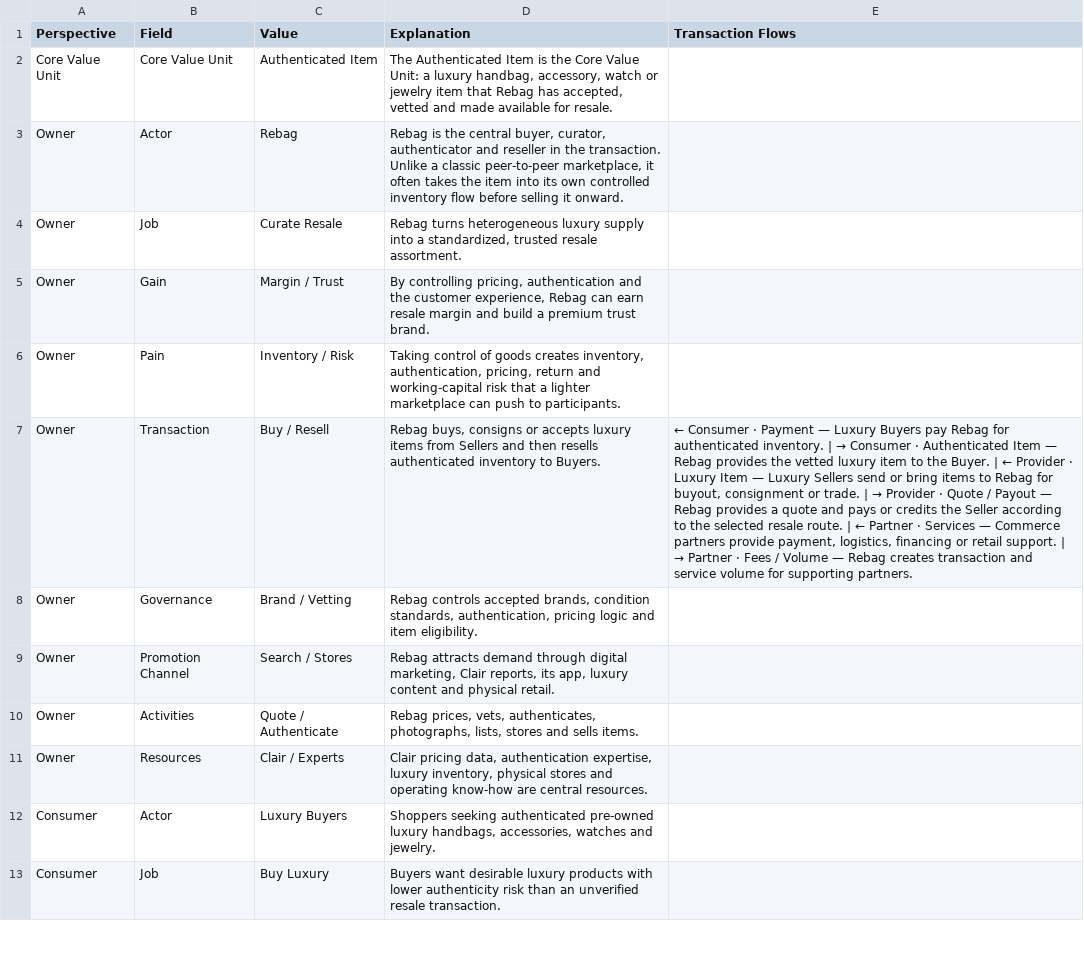
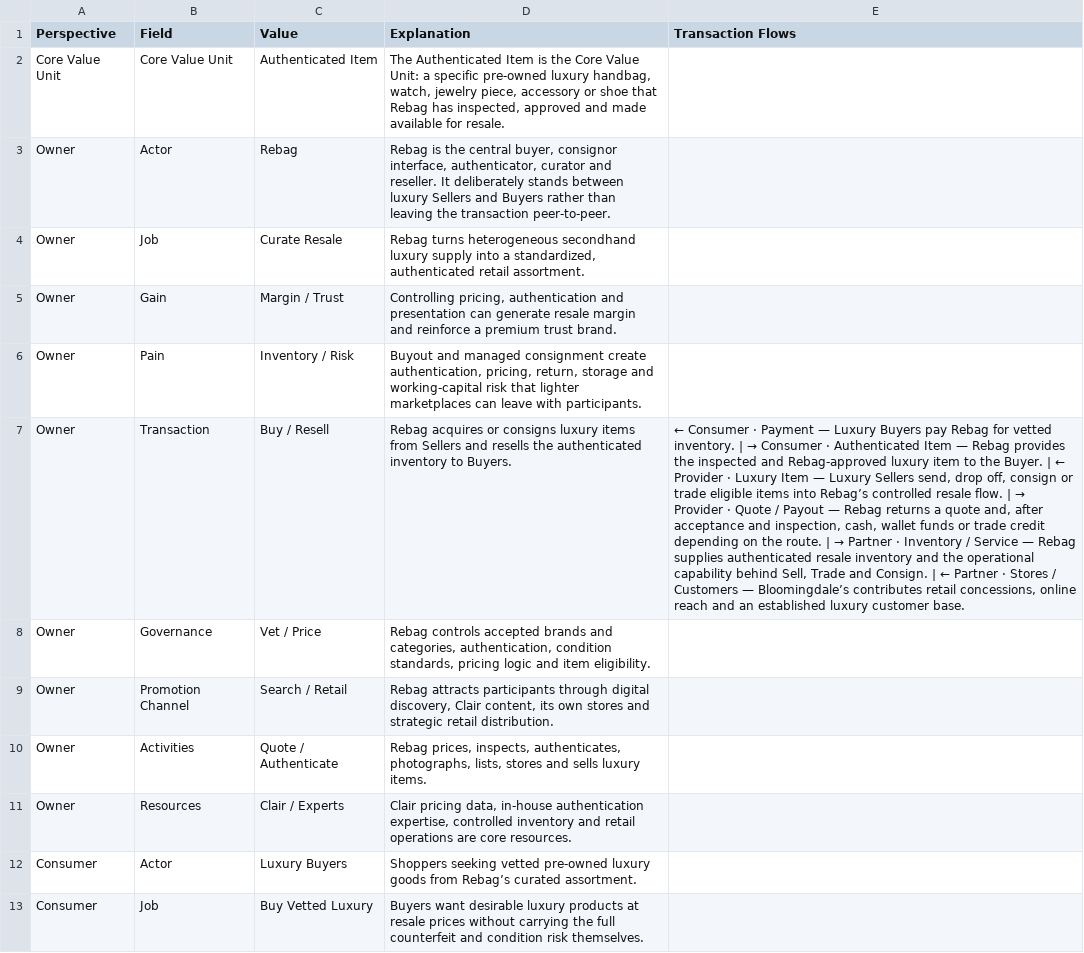
Before and after one commit to platformgeneration/pbmc-library, a CSV file: rebag/pbmc-data.csv, drawn as a sheet; only a part is shown; the diff covers the shown part only; the diff names each change by its address in the sheet, - before the commit and + after, or states it on an @@ line.

Commit message:
rebag update

```diff
--- a/rebag/pbmc-data.csv
+++ b/rebag/pbmc-data.csv
-D2 (Explanation): …Unit: a luxury handbag, accessory, watch or jewelry item that Rebag has accepted, vetted and made…
+D2 (Explanation): …Unit: a specific pre-owned luxury handbag, watch, jewelry piece, accessory or shoe that Rebag has inspected, approved and made…
-D3 (Explanation): …central buyer, curator, authenticator and reseller in the transaction. Unlike a classic peer-to-peer marketplace, it often takes the item into its own controlled inventory flow before selling it onward.
+D3 (Explanation): …central buyer, consignor interface, authenticator, curator and reseller. It deliberately stands between luxury Sellers and Buyers rather than leaving the transaction peer-to-peer.
-D4 (Explanation): …turns heterogeneous luxury supply into a standardized, trusted resale assortment.
+D4 (Explanation): …turns heterogeneous secondhand luxury supply into a standardized, authenticated retail assortment.
-D5 (Explanation): By controlling pricing, authentication and the customer experience, Rebag can earn resale margin and build a premium…
+D5 (Explanation): Controlling pricing, authentication and presentation can generate resale margin and reinforce a premium…
-D6 (Explanation): Taking control of goods creates inventory, authentication, pricing, return and working-capital risk that a lighter marketplace can push to participants.
+D6 (Explanation): Buyout and managed consignment create authentication, pricing, return, storage and working-capital risk that lighter marketplaces can leave with participants.
-D7 (Explanation): Rebag buys, consigns or accepts luxury items from Sellers and then resells authenticated inventory…
+D7 (Explanation): Rebag acquires or consigns luxury items from Sellers and resells the authenticated inventory…
@@ E7 (Transaction Flows): …Rebag for authenticated inventory. | → Consumer · Authenticated Item — Rebag provides the vetted luxury item to the Buyer. | ← Provider · Luxury Item — Luxury Sellers send or bring items to Rebag for buyout, consignment or trade. | → Provider · Quote / Payout — Rebag provides a quote and pays or credits the Seller according to the selected resale route. | ← Partner · Services — Commerce partners provide payment, logistics, financing or retail support. | → Partner · Fees / Volume — Rebag creates transaction and service volume for supporting partners. → …Rebag for vetted inventory. | → Consumer · Authenticated Item — Rebag provides the inspected and Rebag-approved luxury item to the Buyer. | ← Provider · Luxury Item — Luxury Sellers send, drop off, consign or trade eligible items into Rebag’s controlled resale flow. | → Provider · Quote / Payout — Rebag returns a quote and, after acceptance and inspection, cash, wallet funds or trade credit depending on the route. | → Partner · Inventory / Service — Rebag supplies authenticated resale inventory and the operational capability behind Sell, Trade and Consign. | ← Partner · Stores / Customers — Bloomingdale’s contributes retail concessions, online reach and an established luxury customer base. @@
-C8 (Value): Brand / Vetting
+C8 (Value): Vet / Price
-D8 (Explanation): …controls accepted brands, condition standards, authentication, pricing logic…
+D8 (Explanation): …controls accepted brands and categories, authentication, condition standards, pricing logic…
-C9 (Value): Search / Stores
+C9 (Value): Search / Retail
-D9 (Explanation): Rebag attracts demand through digital marketing, Clair reports, its app, luxury content and physical retail.
+D9 (Explanation): Rebag attracts participants through digital discovery, Clair content, its own stores and strategic retail distribution.
-D10 (Explanation): Rebag prices, vets, authenticates, photographs, lists, stores and sells items.
+D10 (Explanation): Rebag prices, inspects, authenticates, photographs, lists, stores and sells luxury items.
-D11 (Explanation): …pricing data, authentication expertise, luxury inventory, physical stores and operating know-how are central resources.
+D11 (Explanation): …pricing data, in-house authentication expertise, controlled inventory and retail operations are core resources.
-D12 (Explanation): Shoppers seeking authenticated pre-owned luxury handbags, accessories, watches and jewelry.
+D12 (Explanation): Shoppers seeking vetted pre-owned luxury goods from Rebag’s curated assortment.
-C13 (Value): Buy Luxury
+C13 (Value): Buy Vetted Luxury
-D13 (Explanation): …luxury products with lower authenticity risk than an unverified resale transaction.
+D13 (Explanation): …luxury products at resale prices without carrying the full counterfeit and condition risk themselves.
```
Also changed, not shown: 44 edited cells elsewhere in this file, 4 other files.
